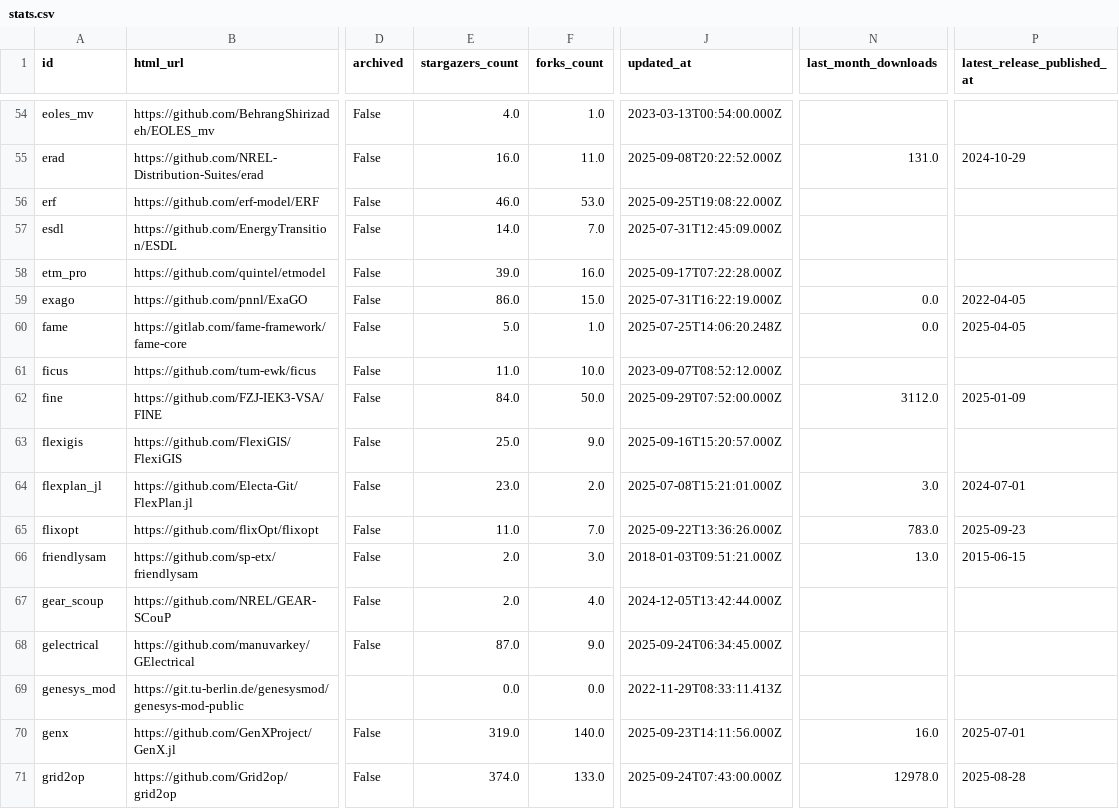
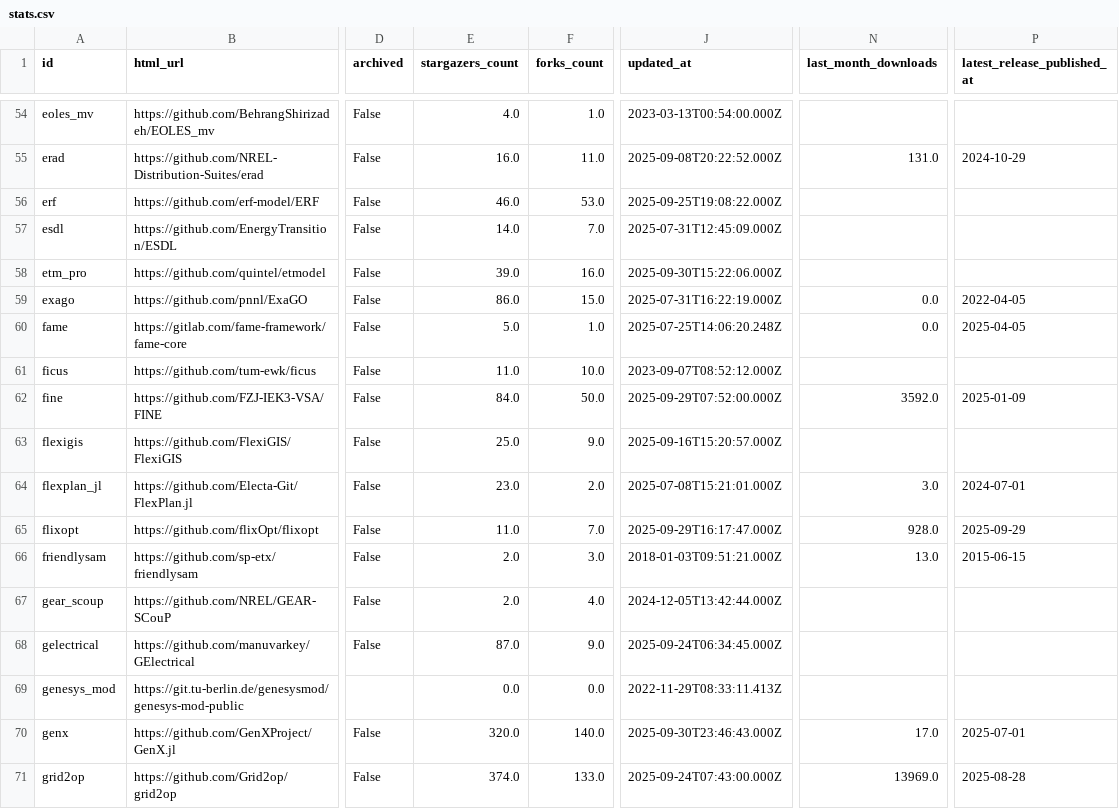
Before and after one commit to gincrement/open-esm-analysis, a CSV file: inventory/output/stats.csv, drawn as a sheet; only a part is shown, gaps mark what is left out; the diff covers the shown part only; the diff names each change by its address in the sheet, - before the commit and + after, or states it on an @@ line.

```diff
--- a/inventory/output/stats.csv
+++ b/inventory/output/stats.csv
-J58 (updated_at): 2025-09-17T07:22:28.000Z
+J58 (updated_at): 2025-09-30T15:22:06.000Z
-N62 (last_month_downloads): 3112.0
+N62 (last_month_downloads): 3592.0
-J65 (updated_at): 2025-09-22T13:36:26.000Z
+J65 (updated_at): 2025-09-29T16:17:47.000Z
-N65 (last_month_downloads): 783.0
+N65 (last_month_downloads): 928.0
-P65 (latest_release_published_at): 2025-09-23
+P65 (latest_release_published_at): 2025-09-29
-E70 (stargazers_count): 319.0
+E70 (stargazers_count): 320.0
-J70 (updated_at): 2025-09-23T14:11:56.000Z
+J70 (updated_at): 2025-09-30T23:46:43.000Z
-N70 (last_month_downloads): 16.0
+N70 (last_month_downloads): 17.0
-N71 (last_month_downloads): 12978.0
+N71 (last_month_downloads): 13969.0
```
Also changed, not shown: 2 added rows, 2 removed rows and 123 edited cells elsewhere in this file, inventory/output/filtered.csv, inventory/output/tools.csv, 5 other files.
